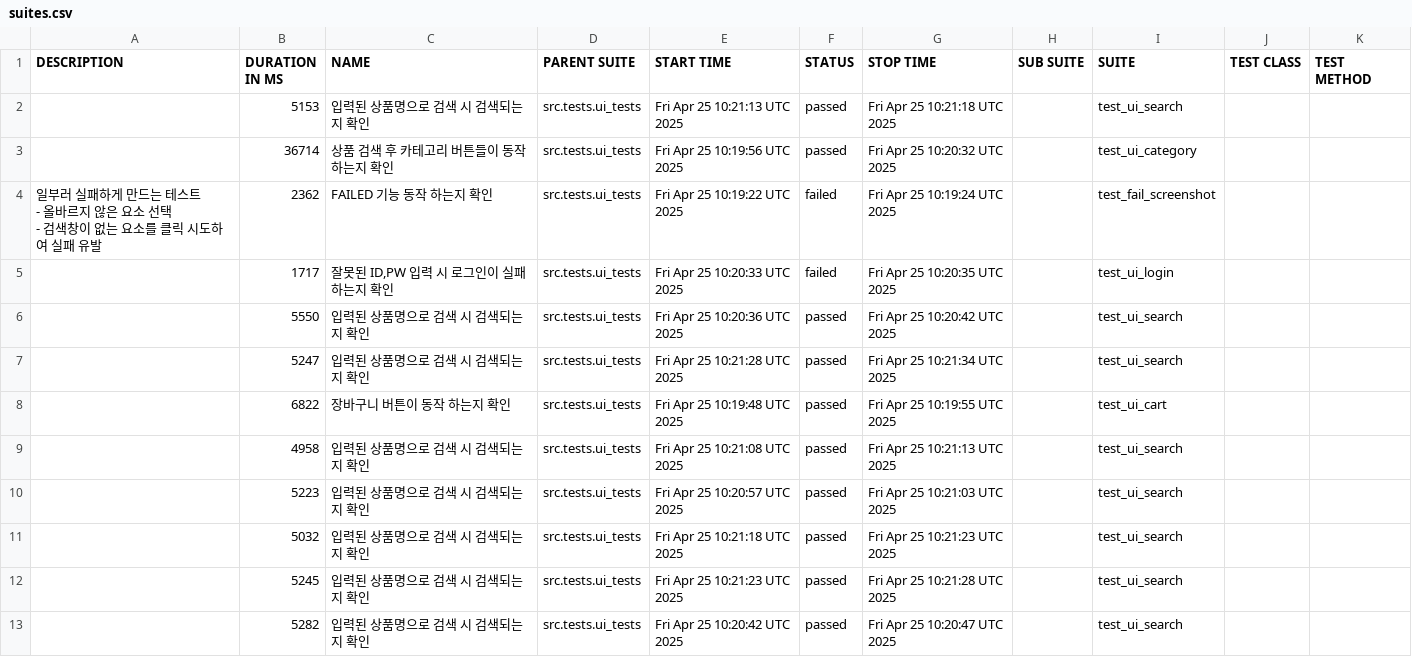
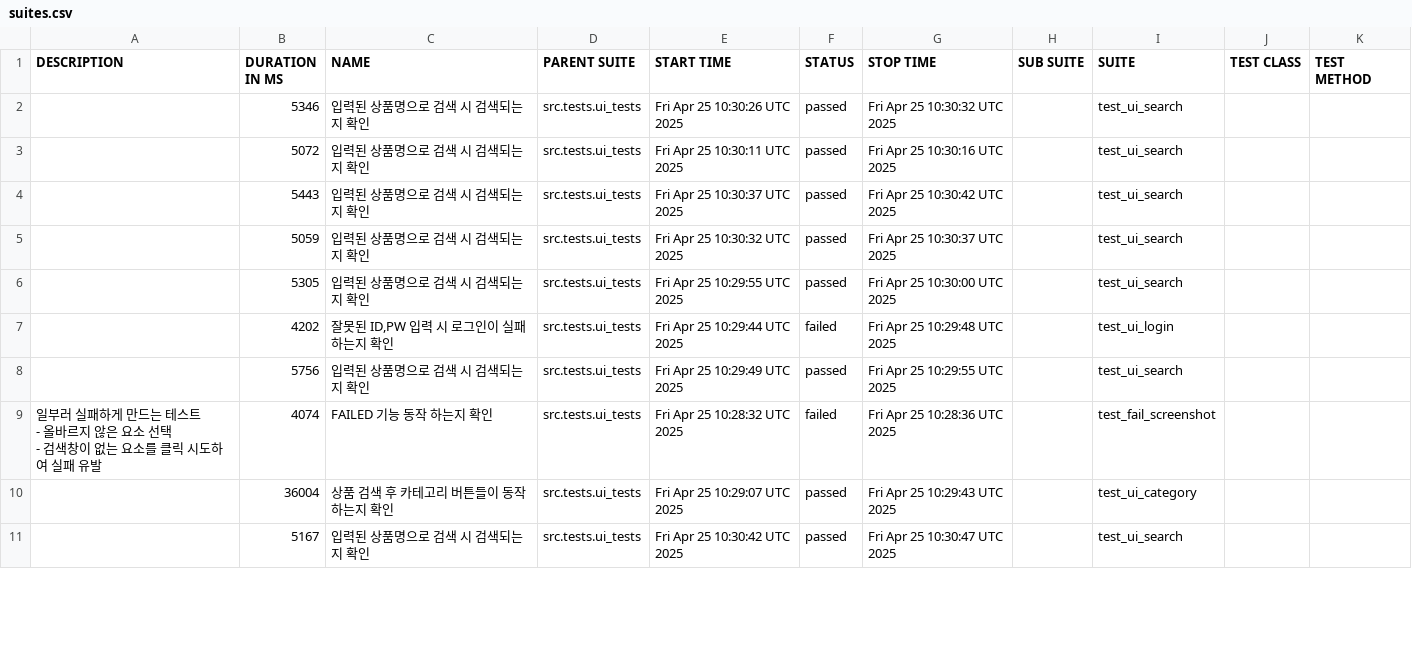
Before and after one commit to yoplekiller/QATEST, a CSV file: allure-report/data/suites.csv, drawn as a sheet; only a part is shown; the diff covers the shown part only.

```diff
--- a/allure-report/data/suites.csv
+++ b/allure-report/data/suites.csv
@@ -1,17 +1,15 @@
 "DESCRIPTION","DURATION IN MS","NAME","PARENT SUITE","START TIME","STATUS","STOP TIME","SUB SUITE","SUITE","TEST CLASS","TEST METHOD"
-"","5153","입력된 상품명으로 검색 시 검색되는지 확인","src.tests.ui_tests","Fri Apr 25 10:21:13 UTC 2025","passed","Fri Apr 25 10:21:18 UTC 2025","","test_ui_search","",""
-"","36714","상품 검색 후 카테고리 버튼들이 동작 하는지 확인","src.tests.ui_tests","Fri Apr 25 10:19:56 UTC 2025","passed","Fri Apr 25 10:20:32 UTC 2025","","test_ui_category","",""
-"
-    일부러 실패하게 만드는 테스트
-    - 올바르지 않은 요소 선택
-    - 검색창이 없는 요소를 클릭 시도하여 실패 유발
-    ","2362","FAILED 기능 동작 하는지 확인","src.tests.ui_tests","Fri Apr 25 10:19:22 UTC 2025","failed","Fri Apr 25 10:19:24 UTC 2025","","test_fail_screenshot","",""
-"","1717","잘못된 ID,PW 입력 시 로그인이 실패하는지 확인","src.tests.ui_tests","Fri Apr 25 10:20:33 UTC 2025","failed","Fri Apr 25 10:20:35 UTC 2025","","test_ui_login","",""
-"","5550","입력된 상품명으로 검색 시 검색되는지 확인","src.tests.ui_tests","Fri Apr 25 10:20:36 UTC 2025","passed","Fri Apr 25 10:20:42 UTC 2025","","test_ui_search","",""
-"","5247","입력된 상품명으로 검색 시 검색되는지 확인","src.tests.ui_tests","Fri Apr 25 10:21:28 UTC 2025","passed","Fri Apr 25 10:21:34 UTC 2025","","test_ui_search","",""
-"","6822","장바구니 버튼이 동작 하는지 확인","src.tests.ui_tests","Fri Apr 25 10:19:48 UTC 2025","passed","Fri Apr 25 10:19:55 UTC 2025","","test_ui_cart","",""
-"","4958","입력된 상품명으로 검색 시 검색되는지 확인","src.tests.ui_tests","Fri Apr 25 10:21:08 UTC 2025","passed","Fri Apr 25 10:21:13 UTC 2025","","test_ui_search","",""
-"","5223","입력된 상품명으로 검색 시 검색되는지 확인","src.tests.ui_tests","Fri Apr 25 10:20:57 UTC 2025","passed","Fri Apr 25 10:21:03 UTC 2025","","test_ui_search","",""
-"","5032","입력된 상품명으로 검색 시 검색되는지 확인","src.tests.ui_tests","Fri Apr 25 10:21:18 UTC 2025","passed","Fri Apr 25 10:21:23 UTC 2025","","test_ui_search","",""
-"","5245","입력된 상품명으로 검색 시 검색되는지 확인","src.tests.ui_tests","Fri Apr 25 10:21:23 UTC 2025","passed","Fri Apr 25 10:21:28 UTC 2025","","test_ui_search","",""
-"","5282","입력된 상품명으로 검색 시 검색되는지 확인","src.tests.ui_tests","Fri Apr 25 10:20:42 UTC 2025","passed","Fri Apr 25 10:20:47 UTC 2025","","test_ui_search","",""
+"","5346","입력된 상품명으로 검색 시 검색되는지 확인","src.tests.ui_tests","Fri Apr 25 10:30:26 UTC 2025","passed","Fri Apr 25 10:30:32 UTC 2025","","test_ui_search","",""
+"","5072","입력된 상품명으로 검색 시 검색되는지 확인","src.tests.ui_tests","Fri Apr 25 10:30:11 UTC 2025","passed","Fri Apr 25 10:30:16 UTC 2025","","test_ui_search","",""
+"","5443","입력된 상품명으로 검색 시 검색되는지 확인","src.tests.ui_tests","Fri Apr 25 10:30:37 UTC 2025","passed","Fri Apr 25 10:30:42 UTC 2025","","test_ui_search","",""
+"","5059","입력된 상품명으로 검색 시 검색되는지 확인","src.tests.ui_tests","Fri Apr 25 10:30:32 UTC 2025","passed","Fri Apr 25 10:30:37 UTC 2025","","test_ui_search","",""
+"","5305","입력된 상품명으로 검색 시 검색되는지 확인","src.tests.ui_tests","Fri Apr 25 10:29:55 UTC 2025","passed","Fri Apr 25 10:30:00 UTC 2025","","test_ui_search","",""
+"","4202","잘못된 ID,PW 입력 시 로그인이 실패하는지 확인","src.tests.ui_tests","Fri Apr 25 10:29:44 UTC 2025","failed","Fri Apr 25 10:29:48 UTC 2025","","test_ui_login","",""
+"","5756","입력된 상품명으로 검색 시 검색되는지 확인","src.tests.ui_tests","Fri Apr 25 10:29:49 UTC 2025","passed","Fri Apr 25 10:29:55 UTC 2025","","test_ui_search","",""
+"
+    일부러 실패하게 만드는 테스트
+    - 올바르지 않은 요소 선택
+    - 검색창이 없는 요소를 클릭 시도하여 실패 유발
+    ","4074","FAILED 기능 동작 하는지 확인","src.tests.ui_tests","Fri Apr 25 10:28:32 UTC 2025","failed","Fri Apr 25 10:28:36 UTC 2025","","test_fail_screenshot","",""
+"","36004","상품 검색 후 카테고리 버튼들이 동작 하는지 확인","src.tests.ui_tests","Fri Apr 25 10:29:07 UTC 2025","passed","Fri Apr 25 10:29:43 UTC 2025","","test_ui_category","",""
+"","5167","입력된 상품명으로 검색 시 검색되는지 확인","src.tests.ui_tests","Fri Apr 25 10:30:42 UTC 2025","passed","Fri Apr 25 10:30:47 UTC 2025","","test_ui_search","",""
```
Also changed, not shown: 2 added rows and 12 edited cells elsewhere in this file, allure-report/data/behaviors.csv, 53 other files.
